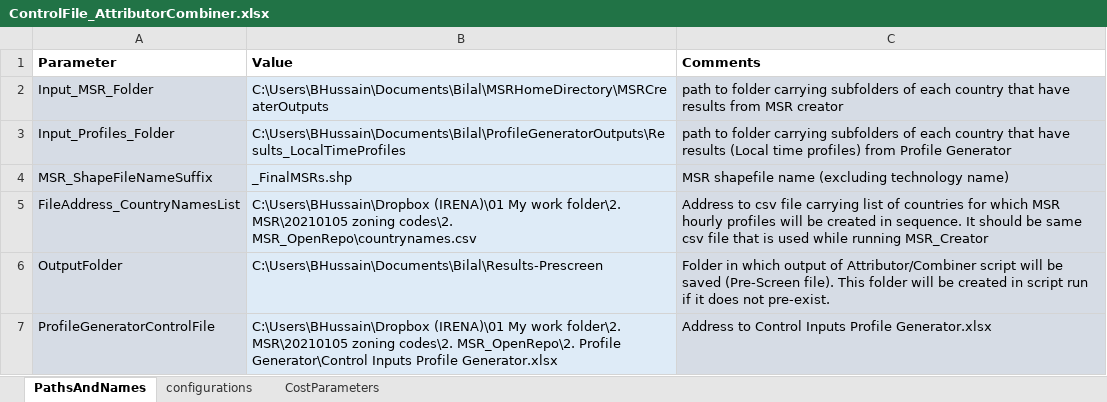
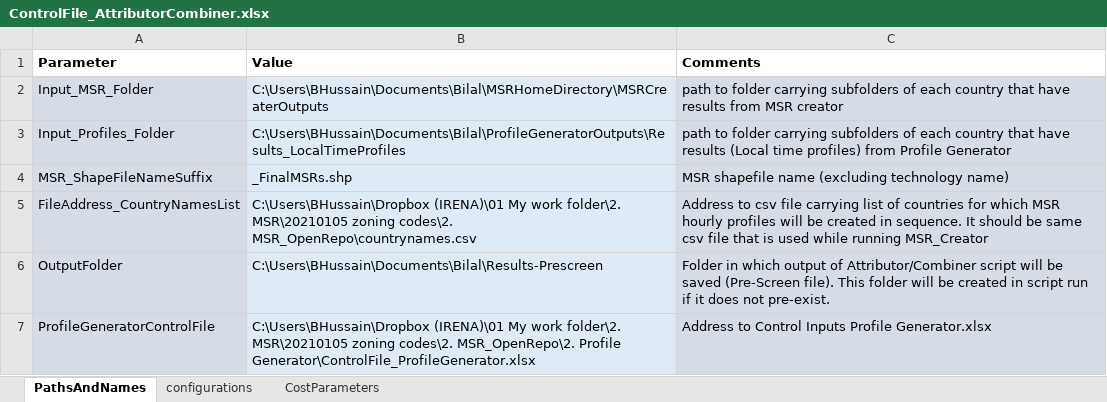
Before and after one commit to SPLATteam/Model-Supply-Regions-MSR-Toolset, an Excel workbook: 3. Attributor and ShapeFileCombiner/ControlFile_AttributorCombiner.xlsx, sheet PathsAndNames, drawn as a sheet; values as stored, in another font and other column widths than the file's, no borders; the diff names each change by its address in the sheet, - before the commit and + after, or states it on an @@ line.

```diff
--- a/3. Attributor and ShapeFileCombiner/ControlFile_AttributorCombiner.xlsx (sheet PathsAndNames)
+++ b/3. Attributor and ShapeFileCombiner/ControlFile_AttributorCombiner.xlsx (sheet PathsAndNames)
-B7 (Value): …MSR_OpenRepo\2. Profile Generator\Control Inputs Profile Generator.xlsx
+B7 (Value): …MSR_OpenRepo\2. Profile Generator\ControlFile_ProfileGenerator.xlsx
```
Also changed, not shown: 4 other files.
